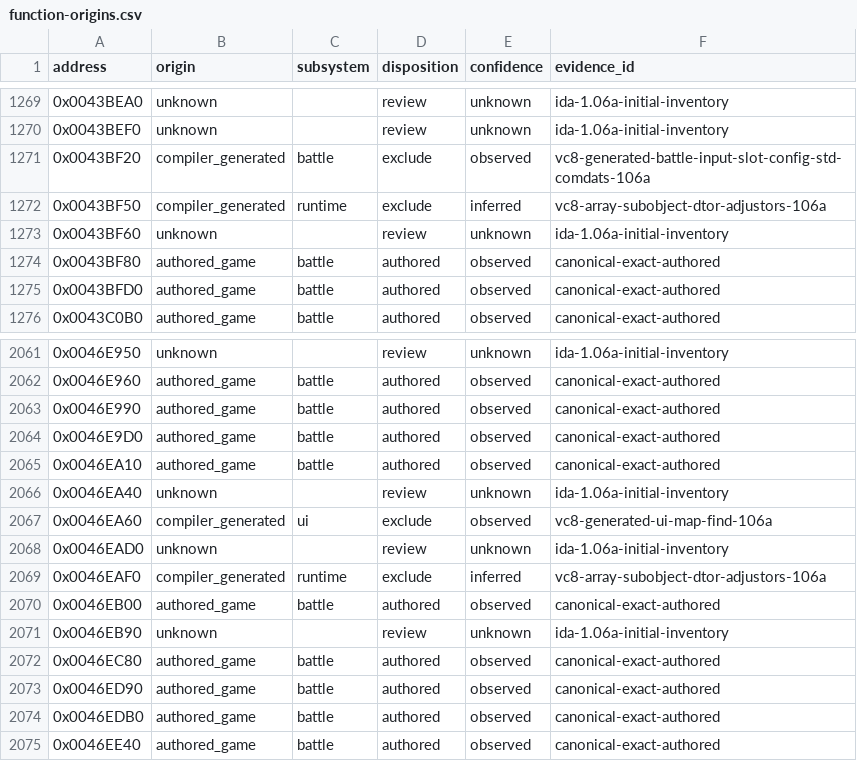
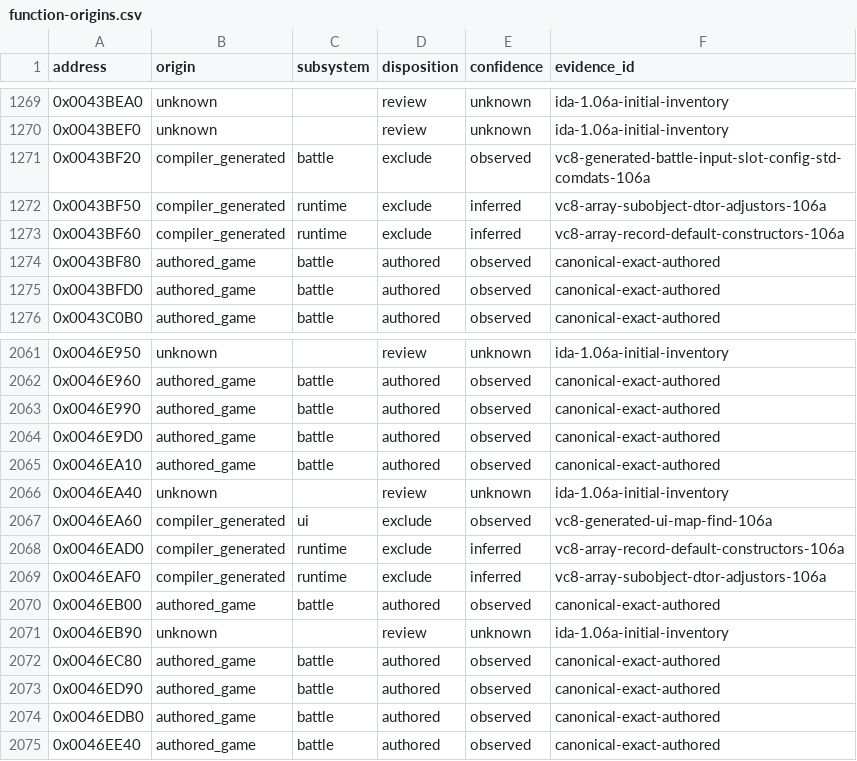
Before and after one commit to N0zoM1z0/th105, a CSV file: config/function-origins.csv, drawn as a sheet; only a part is shown, gaps mark what is left out.

Commit message:
gpt-6-sol: review array record constructors

```diff
--- a/config/function-origins.csv
+++ b/config/function-origins.csv
@@ -1272,3 +1272,3 @@ address,origin,subsystem,disposition,confidence,evidence_id
 0x0043BF50,compiler_generated,runtime,exclude,inferred,vc8-array-subobject-dtor-adjustors-106a
-0x0043BF60,unknown,,review,unknown,ida-1.06a-initial-inventory
+0x0043BF60,compiler_generated,runtime,exclude,inferred,vc8-array-record-default-constructors-106a
 0x0043BF80,authored_game,battle,authored,observed,canonical-exact-authored
@@ -2067,3 +2067,3 @@ address,origin,subsystem,disposition,confidence,evidence_id
 0x0046EA60,compiler_generated,ui,exclude,observed,vc8-generated-ui-map-find-106a
-0x0046EAD0,unknown,,review,unknown,ida-1.06a-initial-inventory
+0x0046EAD0,compiler_generated,runtime,exclude,inferred,vc8-array-record-default-constructors-106a
 0x0046EAF0,compiler_generated,runtime,exclude,inferred,vc8-array-subobject-dtor-adjustors-106a
```
Also changed, not shown: 8 other files.
